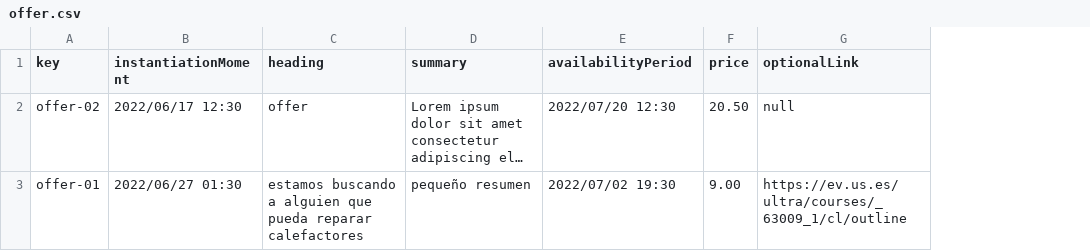
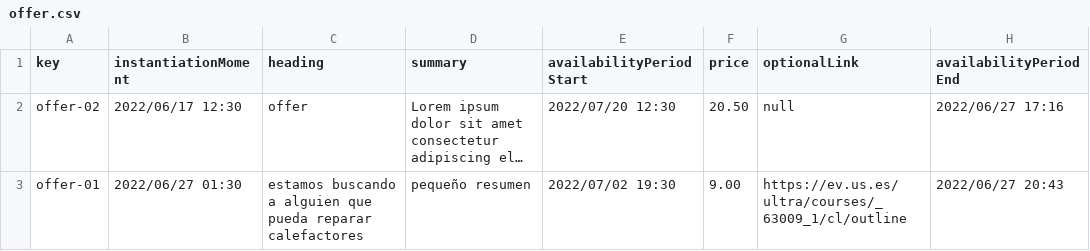
Before and after one commit to DP2-L1/ACME-L3-D03, a CSV file: src/main/webapp/WEB-INF/resources/sample-data/offer.csv, drawn as a sheet; long unchanged cells end in …; the diff names each change by its address in the sheet, - before the commit and + after, or states it on an @@ line.

Commit message:
added sample data+fixed offer entity

```diff
--- a/src/main/webapp/WEB-INF/resources/sample-data/offer.csv
+++ b/src/main/webapp/WEB-INF/resources/sample-data/offer.csv
+column H (availabilityPeriodEnd), rows 2-3: 2022/06/27 17:16 | 2022/06/27 20:43
-E1: availabilityPeriod
+E1: availabilityPeriodStart
```
Also changed, not shown: src/main/webapp/WEB-INF/resources/sample-data/banner.csv, src/main/webapp/WEB-INF/resources/sample-data/bulletin.csv, 4 other files.
